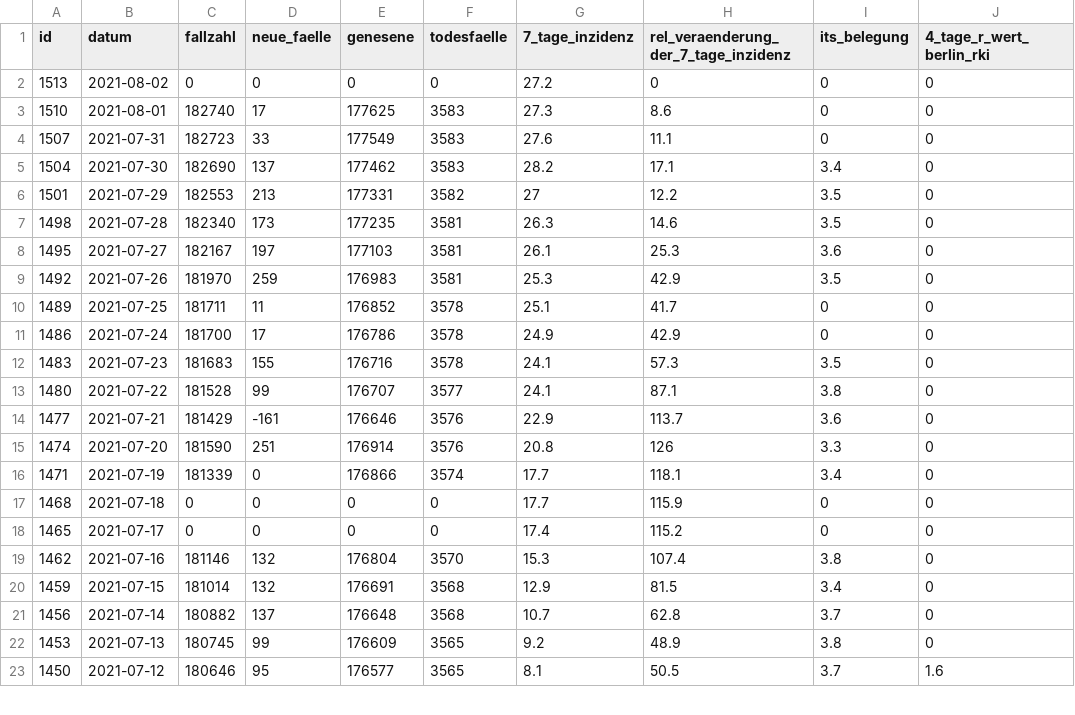
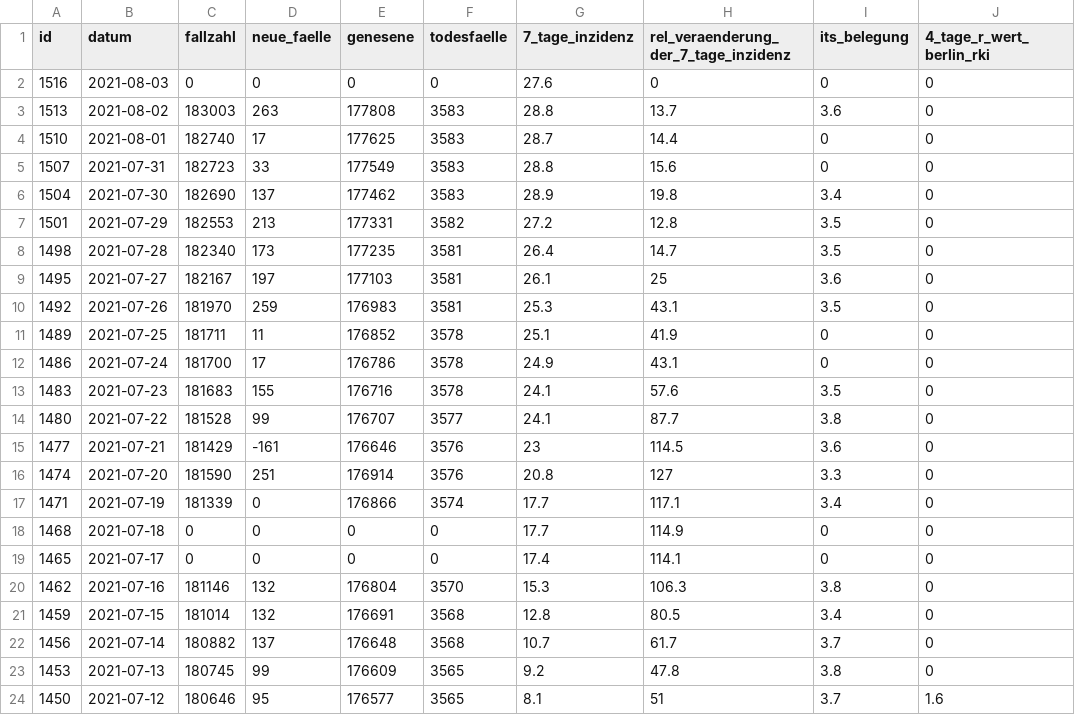
Before and after one commit to MarkusH/covid19-berlin, a CSV file: data/daily-indicators.csv, drawn as a sheet; only a part is shown; the diff covers the shown part only.

```diff
--- a/data/daily-indicators.csv
+++ b/data/daily-indicators.csv
@@ -1,23 +1,24 @@
 id;datum;fallzahl;neue_faelle;genesene;todesfaelle;7_tage_inzidenz;rel_veraenderung_der_7_tage_inzidenz;its_belegung;4_tage_r_wert_berlin_rki
-1513;2021-08-02;0;0;0;0;27.2;0;0;0
-1510;2021-08-01;182740;17;177625;3583;27.3;8.6;0;0
-1507;2021-07-31;182723;33;177549;3583;27.6;11.1;0;0
-1504;2021-07-30;182690;137;177462;3583;28.2;17.1;3.4;0
-1501;2021-07-29;182553;213;177331;3582;27;12.2;3.5;0
-1498;2021-07-28;182340;173;177235;3581;26.3;14.6;3.5;0
-1495;2021-07-27;182167;197;177103;3581;26.1;25.3;3.6;0
-1492;2021-07-26;181970;259;176983;3581;25.3;42.9;3.5;0
-1489;2021-07-25;181711;11;176852;3578;25.1;41.7;0;0
-1486;2021-07-24;181700;17;176786;3578;24.9;42.9;0;0
-1483;2021-07-23;181683;155;176716;3578;24.1;57.3;3.5;0
-1480;2021-07-22;181528;99;176707;3577;24.1;87.1;3.8;0
-1477;2021-07-21;181429;-161;176646;3576;22.9;113.7;3.6;0
-1474;2021-07-20;181590;251;176914;3576;20.8;126;3.3;0
-1471;2021-07-19;181339;0;176866;3574;17.7;118.1;3.4;0
-1468;2021-07-18;0;0;0;0;17.7;115.9;0;0
-1465;2021-07-17;0;0;0;0;17.4;115.2;0;0
-1462;2021-07-16;181146;132;176804;3570;15.3;107.4;3.8;0
-1459;2021-07-15;181014;132;176691;3568;12.9;81.5;3.4;0
-1456;2021-07-14;180882;137;176648;3568;10.7;62.8;3.7;0
-1453;2021-07-13;180745;99;176609;3565;9.2;48.9;3.8;0
-1450;2021-07-12;180646;95;176577;3565;8.1;50.5;3.7;1.6
+1516;2021-08-03;0;0;0;0;27.6;0;0;0
+1513;2021-08-02;183003;263;177808;3583;28.8;13.7;3.6;0
+1510;2021-08-01;182740;17;177625;3583;28.7;14.4;0;0
+1507;2021-07-31;182723;33;177549;3583;28.8;15.6;0;0
+1504;2021-07-30;182690;137;177462;3583;28.9;19.8;3.4;0
+1501;2021-07-29;182553;213;177331;3582;27.2;12.8;3.5;0
+1498;2021-07-28;182340;173;177235;3581;26.4;14.7;3.5;0
+1495;2021-07-27;182167;197;177103;3581;26.1;25;3.6;0
+1492;2021-07-26;181970;259;176983;3581;25.3;43.1;3.5;0
+1489;2021-07-25;181711;11;176852;3578;25.1;41.9;0;0
+1486;2021-07-24;181700;17;176786;3578;24.9;43.1;0;0
+1483;2021-07-23;181683;155;176716;3578;24.1;57.6;3.5;0
+1480;2021-07-22;181528;99;176707;3577;24.1;87.7;3.8;0
+1477;2021-07-21;181429;-161;176646;3576;23;114.5;3.6;0
+1474;2021-07-20;181590;251;176914;3576;20.8;127;3.3;0
+1471;2021-07-19;181339;0;176866;3574;17.7;117.1;3.4;0
+1468;2021-07-18;0;0;0;0;17.7;114.9;0;0
+1465;2021-07-17;0;0;0;0;17.4;114.1;0;0
+1462;2021-07-16;181146;132;176804;3570;15.3;106.3;3.8;0
+1459;2021-07-15;181014;132;176691;3568;12.8;80.5;3.4;0
+1456;2021-07-14;180882;137;176648;3568;10.7;61.7;3.7;0
+1453;2021-07-13;180745;99;176609;3565;9.2;47.8;3.8;0
+1450;2021-07-12;180646;95;176577;3565;8.1;51;3.7;1.6
```
Also changed, not shown: 45 edited cells elsewhere in this file, data/7-day-incidence.csv, data/daily-numbers.csv.
